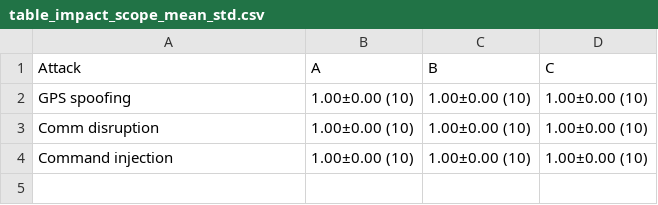
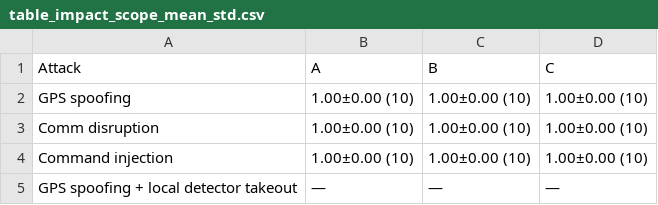
Before and after one commit to oshevchenko1805/csma-poc, a CSV file: runs_v1/report/table_impact_scope_mean_std.csv, drawn as a sheet.

Commit message:
regen runs_v1 report after ATTACK_ORDER extension (data unchanged)

```diff
--- a/runs_v1/report/table_impact_scope_mean_std.csv
+++ b/runs_v1/report/table_impact_scope_mean_std.csv
@@ -4 +4,2 @@ Comm disruption,1.00±0.00 (10),1.00±0.00 (10),1.00±0.00 (10)
 Command injection,1.00±0.00 (10),1.00±0.00 (10),1.00±0.00 (10)
+GPS spoofing + local detector takeout,—,—,—
```
Also changed, not shown: runs_v1/report/table_mttd_s_mean_std.csv, 3 other files.
